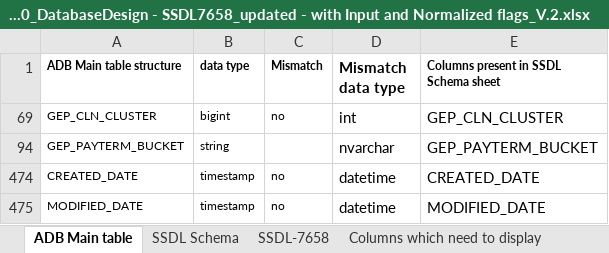
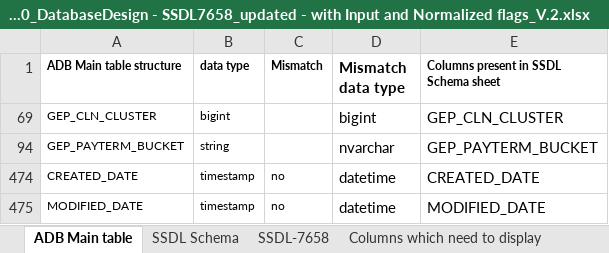
Before and after one commit to GopinadhVennagiri-GEP/SSDL-7658, an Excel workbook: Spend2.0_DatabaseDesign - SSDL7658_updated - with Input and Normalized flags_V.2.xlsx, sheet ADB Main table, drawn as a sheet; values as stored, in another font and other column widths than the file's, no borders; the diff names each change by its address in the sheet, - before the commit and + after, or states it on an @@ line.

```diff
--- a/Spend2.0_DatabaseDesign - SSDL7658_updated - with Input and Normalized flags_V.2.xlsx (sheet ADB Main table)
+++ b/Spend2.0_DatabaseDesign - SSDL7658_updated - with Input and Normalized flags_V.2.xlsx (sheet ADB Main table)
-C69 (Mismatch): no
+C69 (Mismatch): (empty)
-D69 (Mismatch data type): int
+D69 (Mismatch data type): bigint
```
Also changed, not shown: sheet SSDL Schema, plugin-versions-environments.xlsx, 1 other file.
